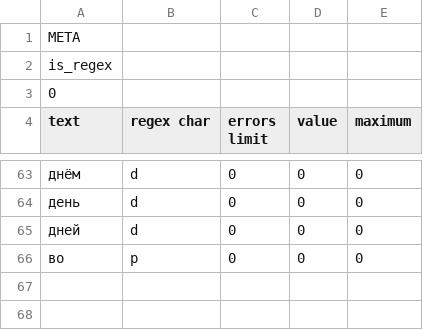
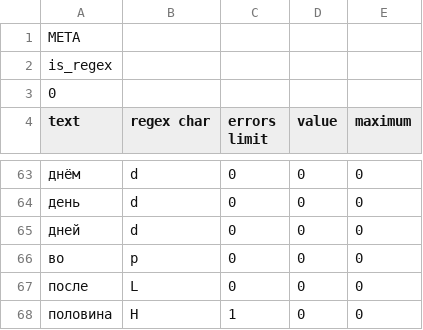
Before and after one commit to alordash/date-parser, a CSV file: lib/expressions/RU.csv, drawn as a sheet; only a part is shown, gaps mark what is left out.

```diff
--- a/lib/expressions/RU.csv
+++ b/lib/expressions/RU.csv
@@ -66 +66,3 @@ text;regex char;errors limit;value;maximum
 во;p;0;0;0
+после;L;0;0;0
+половина;H;1;0;0
```
Also changed, not shown: lib/expressions/EN.csv, 1 other file.
